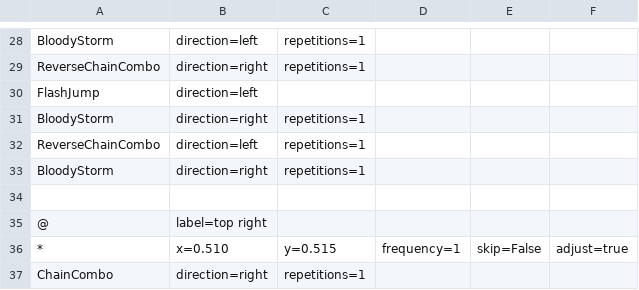
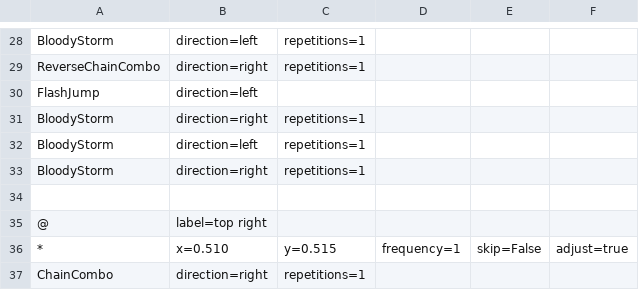
Before and after one commit to BahnMiFPS/bm-auto-maple, a CSV file: resources/routines/shadower/kd4 ibro.csv, drawn as a sheet; only a part is shown, gaps mark what is left out; the diff names each change by its address in the sheet, - before the commit and + after, or states it on an @@ line.

Commit message:
ibro

```diff
--- a/resources/routines/shadower/kd4 ibro.csv
+++ b/resources/routines/shadower/kd4 ibro.csv
-A32: ReverseChainCombo
+A32: BloodyStorm
```
